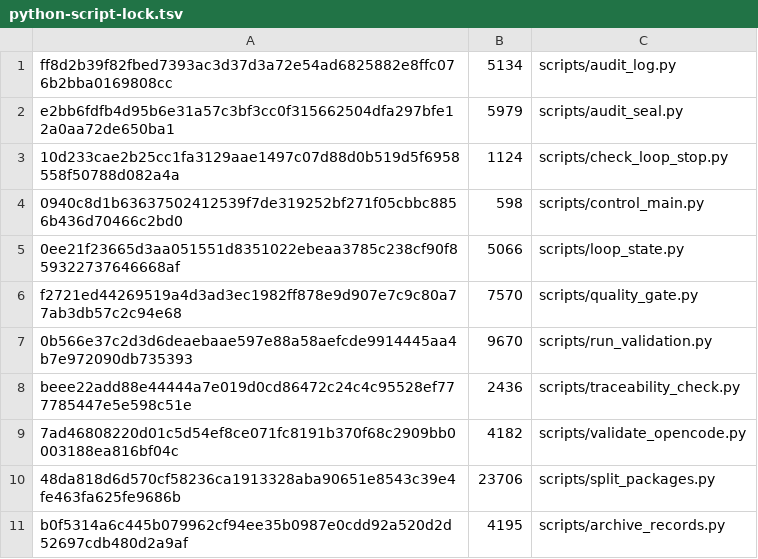
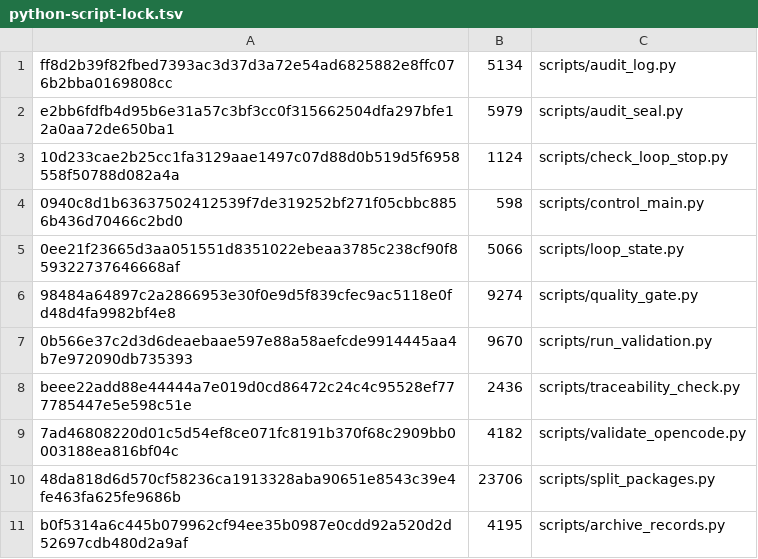
Before and after one commit to xuemzhan/Coevo, a TSV file: docs/dependencies/python-script-lock.tsv, drawn as a sheet.

```diff
--- a/docs/dependencies/python-script-lock.tsv
+++ b/docs/dependencies/python-script-lock.tsv
@@ -5,3 +5,3 @@ e2bb6fdfb4d95b6e31a57c3bf3cc0f315662504dfa297bfe12a0aa72de650ba1	5979	scripts/au
 0ee21f23665d3aa051551d8351022ebeaa3785c238cf90f859322737646668af	5066	scripts/loop_state.py
-f2721ed44269519a4d3ad3ec1982ff878e9d907e7c9c80a77ab3db57c2c94e68	7570	scripts/quality_gate.py
+98484a64897c2a2866953e30f0e9d5f839cfec9ac5118e0fd48d4fa9982bf4e8	9274	scripts/quality_gate.py
 0b566e37c2d3d6deaebaae597e88a58aefcde9914445aa4b7e972090db735393	9670	scripts/run_validation.py
```
Also changed, not shown: 5 other files.
